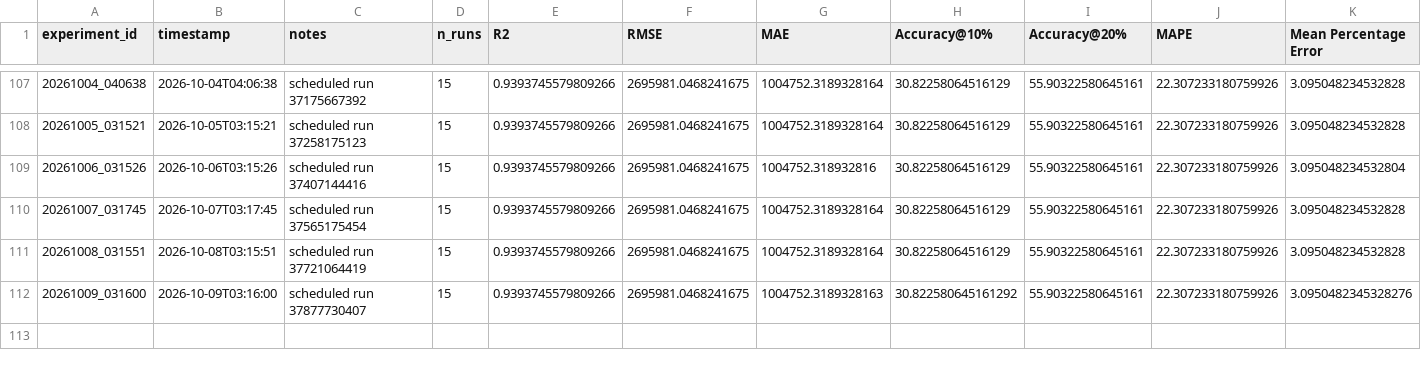
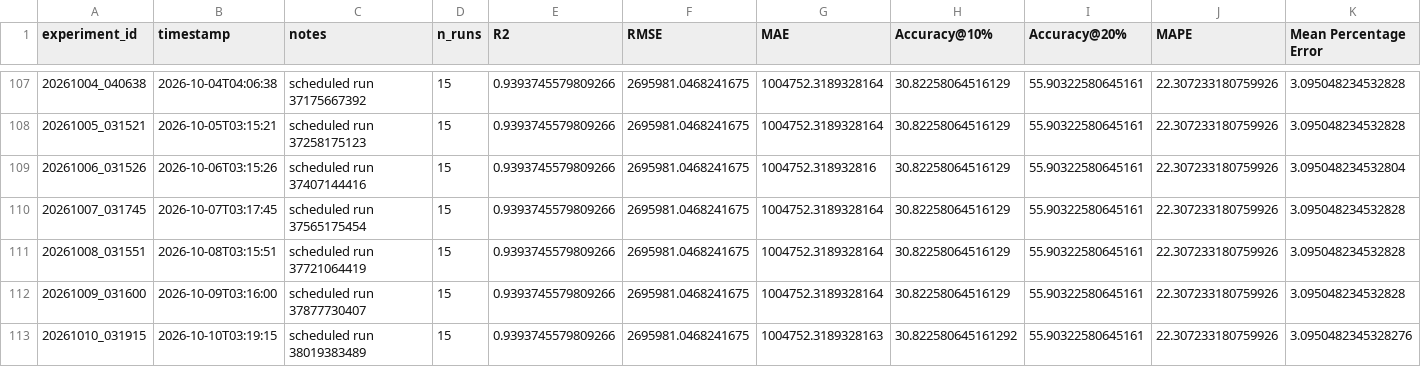
Before and after one commit to DarthJkid/Major-Project-Anglia-Ruskin, a CSV file: experiments/experiment_log.csv, drawn as a sheet; only a part is shown, gaps mark what is left out.

```diff
--- a/experiments/experiment_log.csv
+++ b/experiments/experiment_log.csv
@@ -111,2 +111,3 @@ experiment_id,timestamp,notes,n_runs,R2,RMSE,MAE,Accuracy@10%,Accuracy@20%,MAPE,
 20261008_031551,2026-10-08T03:15:51,scheduled run 37721064419,15,0.9393745579809266,2695981.0468241675,1004752.3189328164,30.82258064516129,55.90322580645161,22.307233180759926,3.095048234532828
-20261009_031600,2026-10-09T03:16:00,scheduled run 37877730407,15,0.9393745579809266,2695981.0468241675,1004752.3189328163,30.822580645161292,55.90322580645161,22.307233180759926,3.0950482345328276
+20261009_031600,2026-10-09T03:16:00,scheduled run 37877730407,15,0.9393745579809266,2695981.0468241675,1004752.3189328164,30.82258064516129,55.90322580645161,22.307233180759926,3.095048234532828
+20261010_031915,2026-10-10T03:19:15,scheduled run 38019383489,15,0.9393745579809266,2695981.0468241675,1004752.3189328163,30.822580645161292,55.90322580645161,22.307233180759926,3.0950482345328276
```
Also changed, not shown: 4 other files.
